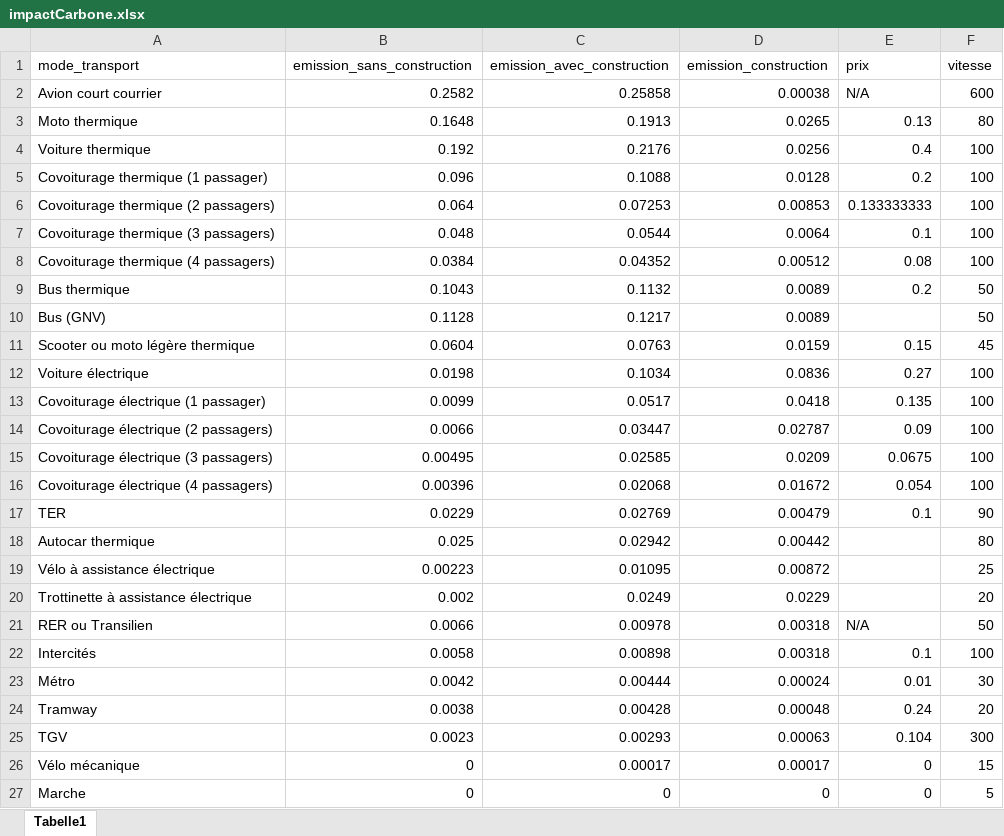
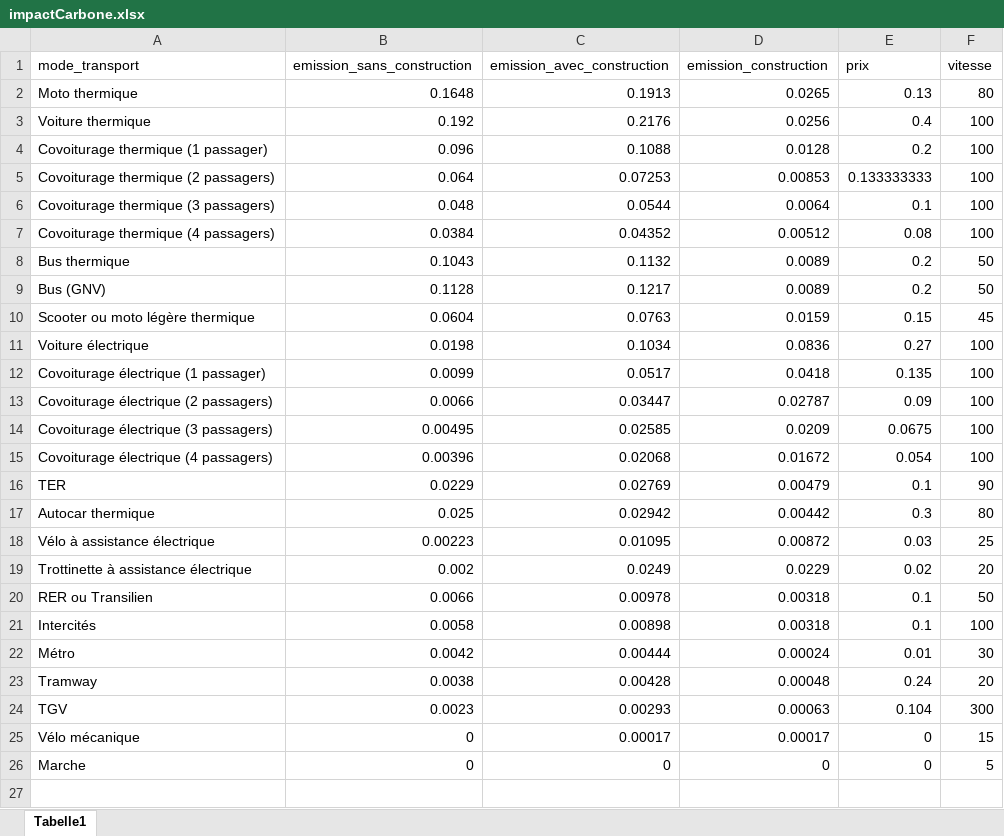
Before and after one commit to Hazelya/packageGES, an Excel workbook: packageGES/data/impactCarbone.xlsx, sheet Tabelle1, drawn as a sheet; values as stored, in another font and other column widths than the file's, no borders; removed rows and columns are numbered as before the commit, all else as after; the diff names each change by its address in the sheet, - before the commit and + after, or states it on an @@ line.

Commit message:
mise a or prix

```diff
--- a/packageGES/data/impactCarbone.xlsx (sheet Tabelle1)
+++ b/packageGES/data/impactCarbone.xlsx (sheet Tabelle1)
-row 2: Avion court courrier | 0.2582 | 0.25858 | 0.00038 | N/A | 600
-E9 (prix): (empty)
+E9 (prix): 0.2
-E17 (prix): (empty)
+E17 (prix): 0.3
-E18 (prix): (empty)
+E18 (prix): 0.03
-E19 (prix): (empty)
+E19 (prix): 0.02
-E20 (prix): N/A
+E20 (prix): 0.1
```
Also changed, not shown: formulas that keep their value.
